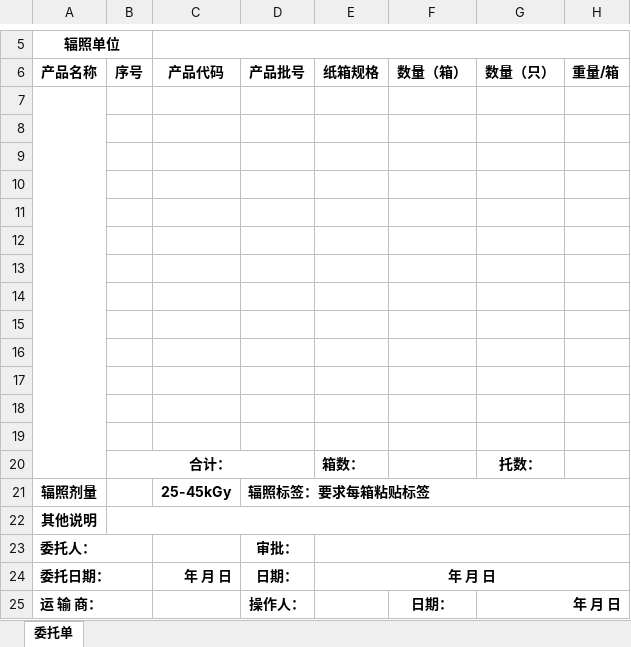
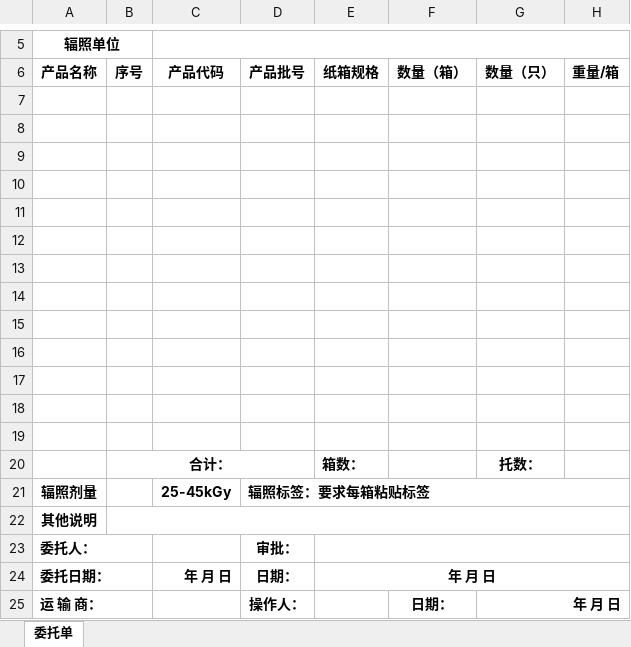
Before and after one commit to warmkid/mitcpro, an Excel workbook: mySystem/mySystem/xls/miejun/SOP-MFG-106-R01B Gamma射线辐射灭菌委托单.xlsx, sheet 委托单, drawn as a sheet; only a part is shown, gaps mark what is left out; values as stored, in another font and other column widths than the file's, no borders; the diff names each change by its address in the sheet, - before the commit and + after, or states it on an @@ line.

```diff
--- a/mySystem/mySystem/xls/miejun/SOP-MFG-106-R01B Gamma射线辐射灭菌委托单.xlsx (sheet 委托单)
+++ b/mySystem/mySystem/xls/miejun/SOP-MFG-106-R01B Gamma射线辐射灭菌委托单.xlsx (sheet 委托单)
-A7:A20 merged
```
Also changed, not shown: 6 other files.
